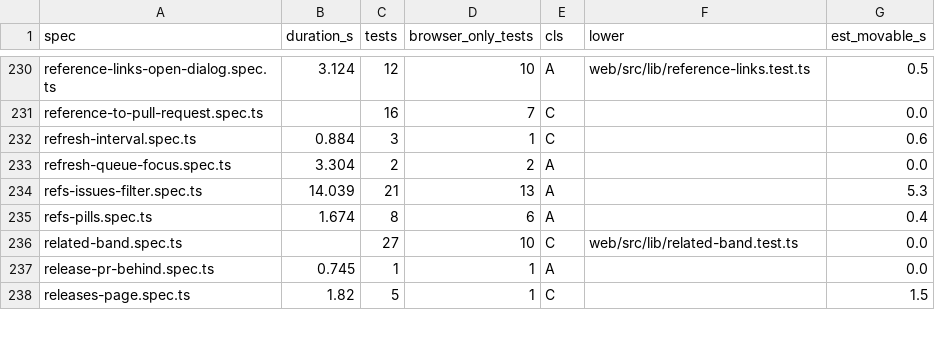
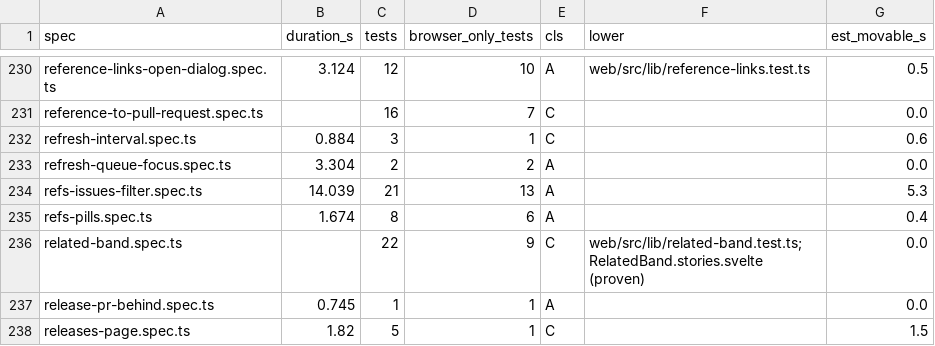
Before and after one commit to alrayyes/forge-dashboard, a CSV file: docs/e2e-audit/spec-classes.csv, drawn as a sheet; only a part is shown, gaps mark what is left out.

Commit message:
chore(tests): move the Related band's pill names and fold into stories (#4536)
* test(web): pin the Related band's pill names, labels and fold in stories

Refs #3800

* chore(tests): drop the Related band checks the stories now hold

Five related-band e2e tests (pill names, the Mentioned by hint loop, the
Referenced by row and pill name, the fold by keyboard) are play functions
on the RelatedBand stories. The audit paragraph and CSV row say so.

Refs #3800

```diff
--- a/docs/e2e-audit/spec-classes.csv
+++ b/docs/e2e-audit/spec-classes.csv
@@ -235,3 +235,3 @@ refs-issues-filter.spec.ts,14.039,21,13,A,,5.3
 refs-pills.spec.ts,1.674,8,6,A,,0.4
-related-band.spec.ts,,27,10,C,web/src/lib/related-band.test.ts,0.0
+related-band.spec.ts,,22,9,C,web/src/lib/related-band.test.ts;RelatedBand.stories.svelte (proven),0.0
 release-pr-behind.spec.ts,0.745,1,1,A,,0.0
```
Also changed, not shown: 4 other files.
